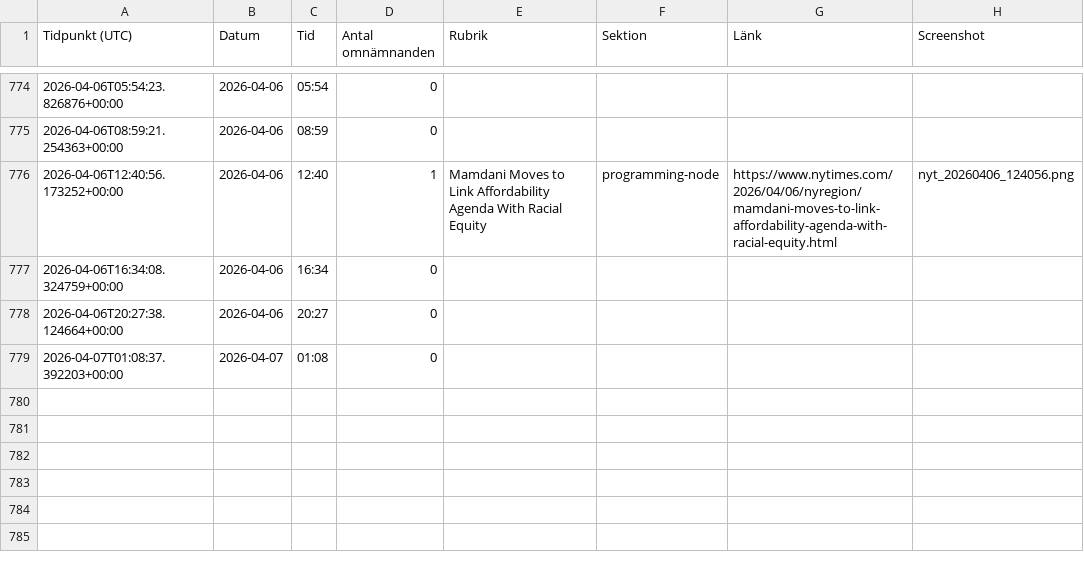
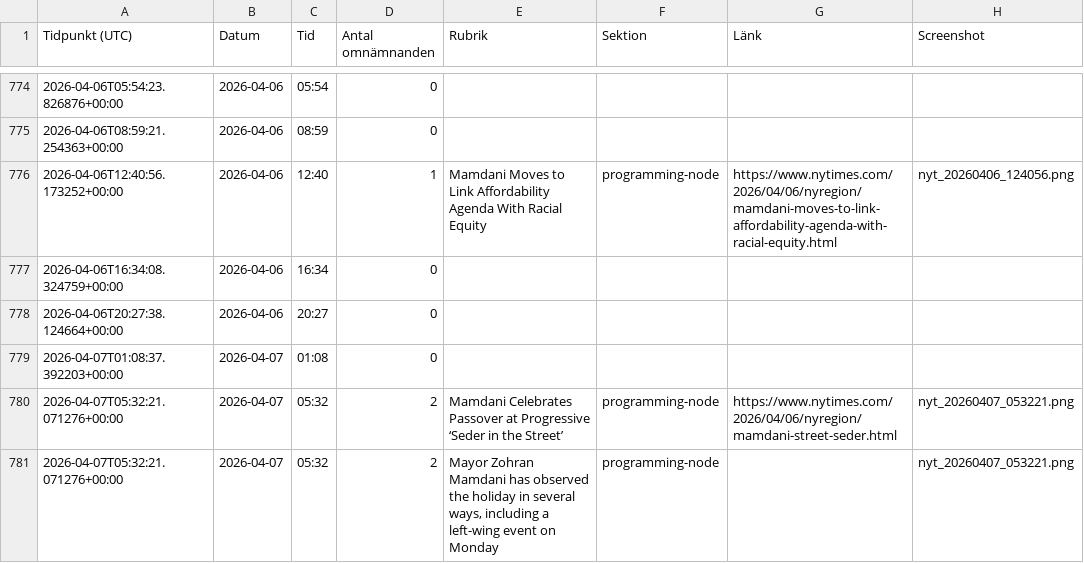
Before and after one commit to rikardlinde/nyt-mamdani-tracker, a CSV file: data/mamdani_mentions.csv, drawn as a sheet; only a part is shown, gaps mark what is left out; the diff names each change by its address in the sheet, - before the commit and + after, or states it on an @@ line.

```diff
--- a/data/mamdani_mentions.csv
+++ b/data/mamdani_mentions.csv
+row 780: 2026-04-07T05:32:21.071276+00:00 | 2026-04-07 | 05:32 | 2 | Mamdani Celebrates Passover at Progressive ‘Seder in the Street’ | programming-node | https://www.nytimes.com/2026/04/06/nyregion/mamdani-street-seder.html | nyt_20260407_053221.png
+row 781: 2026-04-07T05:32:21.071276+00:00 | 2026-04-07 | 05:32 | 2 | Mayor Zohran Mamdani has observed the holiday in several ways, including a left-wing event on Monday | programming-node |  | nyt_20260407_053221.png
```
Also changed, not shown: 2 other files.
